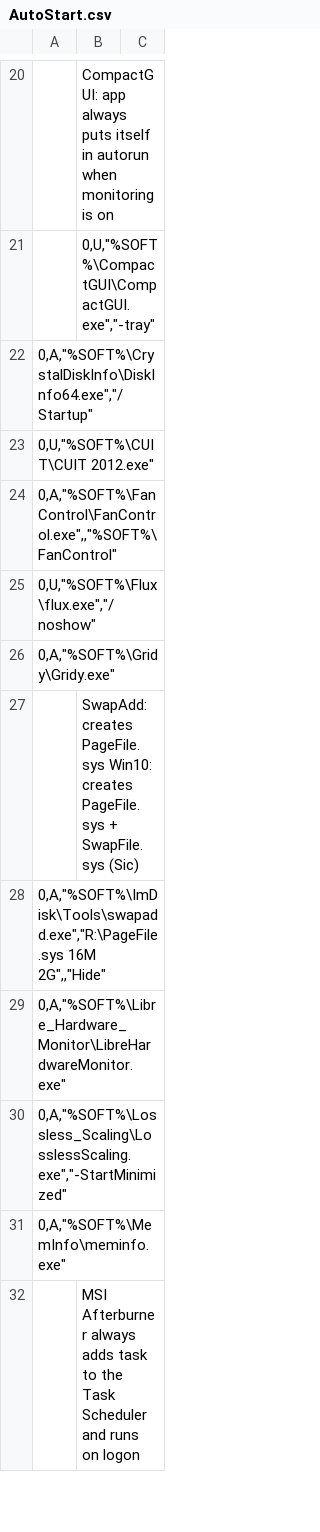
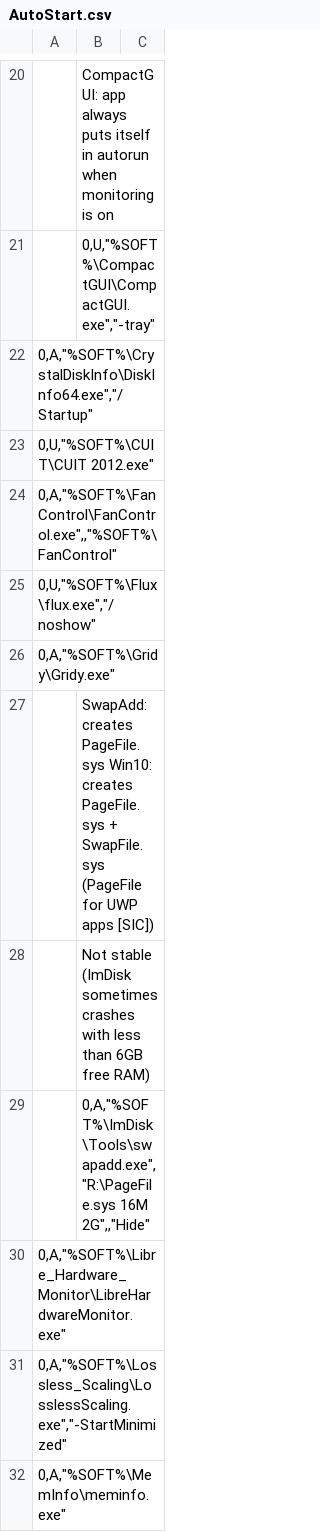
Before and after one commit to kyklish/AutoHotkeyScripts, a CSV file: AutoStart.csv, drawn as a sheet; only a part is shown, gaps mark what is left out; the shorter side is filled out with more unchanged rows.

Commit message:
AutoStart.csv - disable SwapAdd

```diff
--- a/AutoStart.csv
+++ b/AutoStart.csv
@@ -28,4 +28,5 @@
   0,A,"%SOFT%\Gridy\Gridy.exe"
-    ;SwapAdd: creates PageFile.sys Win10: creates PageFile.sys + SwapFile.sys (Sic)
-  0,A,"%SOFT%\ImDisk\Tools\swapadd.exe","R:\PageFile.sys 16M 2G",,"Hide"
+    ;SwapAdd: creates PageFile.sys Win10: creates PageFile.sys + SwapFile.sys (PageFile for UWP apps [SIC])
+        ;Not stable (ImDisk sometimes crashes with less than 6GB free RAM)
+ ;0,A,"%SOFT%\ImDisk\Tools\swapadd.exe","R:\PageFile.sys 16M 2G",,"Hide"
   0,A,"%SOFT%\Libre_Hardware_Monitor\LibreHardwareMonitor.exe"
```
